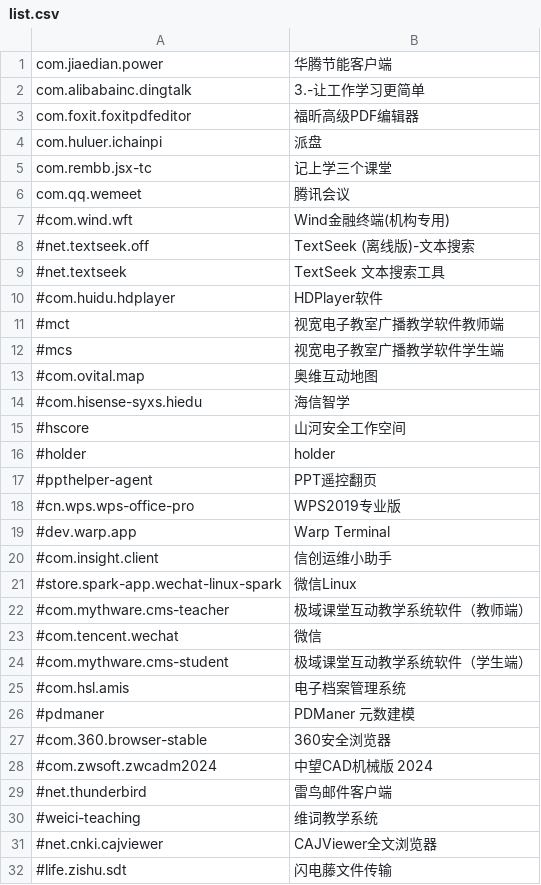
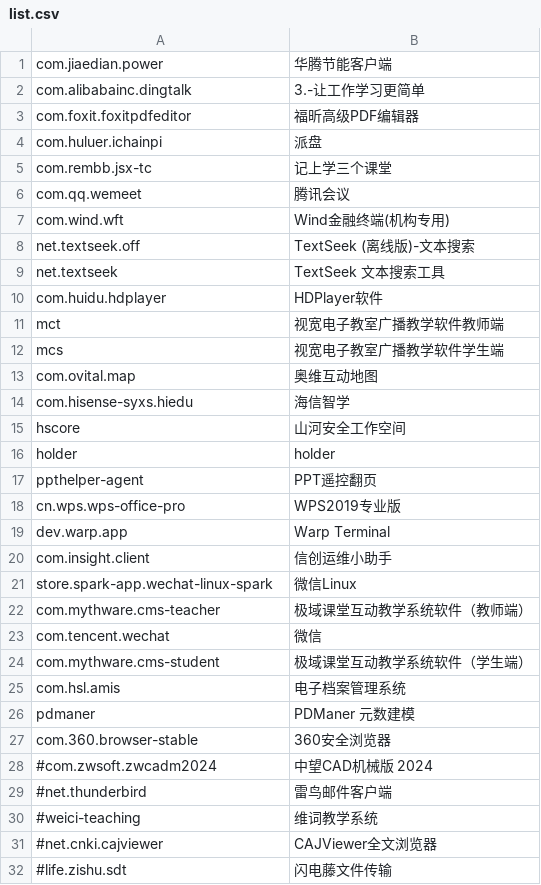
Before and after one commit to System233/linglong-builder, a CSV file: list.csv, drawn as a sheet; only a part is shown.

```diff
--- a/list.csv
+++ b/list.csv
@@ -6,23 +6,23 @@ com.rembb.jsx-tc,记上学三个课堂
 com.qq.wemeet,腾讯会议
-#com.wind.wft,Wind金融终端(机构专用)
-#net.textseek.off,TextSeek (离线版)-文本搜索
-#net.textseek,TextSeek 文本搜索工具
-#com.huidu.hdplayer,HDPlayer软件
-#mct,视宽电子教室广播教学软件教师端
-#mcs,视宽电子教室广播教学软件学生端
-#com.ovital.map,奥维互动地图
-#com.hisense-syxs.hiedu,海信智学
-#hscore,山河安全工作空间
-#holder,holder
-#ppthelper-agent,PPT遥控翻页
-#cn.wps.wps-office-pro,WPS2019专业版
-#dev.warp.app,Warp Terminal
-#com.insight.client,信创运维小助手
-#store.spark-app.wechat-linux-spark,微信Linux
-#com.mythware.cms-teacher,极域课堂互动教学系统软件（教师端）
-#com.tencent.wechat,微信
-#com.mythware.cms-student,极域课堂互动教学系统软件（学生端）
-#com.hsl.amis,电子档案管理系统
-#pdmaner,PDManer 元数建模
-#com.360.browser-stable,360安全浏览器
+com.wind.wft,Wind金融终端(机构专用)
+net.textseek.off,TextSeek (离线版)-文本搜索
+net.textseek,TextSeek 文本搜索工具
+com.huidu.hdplayer,HDPlayer软件
+mct,视宽电子教室广播教学软件教师端
+mcs,视宽电子教室广播教学软件学生端
+com.ovital.map,奥维互动地图
+com.hisense-syxs.hiedu,海信智学
+hscore,山河安全工作空间
+holder,holder
+ppthelper-agent,PPT遥控翻页
+cn.wps.wps-office-pro,WPS2019专业版
+dev.warp.app,Warp Terminal
+com.insight.client,信创运维小助手
+store.spark-app.wechat-linux-spark,微信Linux
+com.mythware.cms-teacher,极域课堂互动教学系统软件（教师端）
+com.tencent.wechat,微信
+com.mythware.cms-student,极域课堂互动教学系统软件（学生端）
+com.hsl.amis,电子档案管理系统
+pdmaner,PDManer 元数建模
+com.360.browser-stable,360安全浏览器
 #com.zwsoft.zwcadm2024,中望CAD机械版 2024
```
Also changed, not shown: 2 other files.
